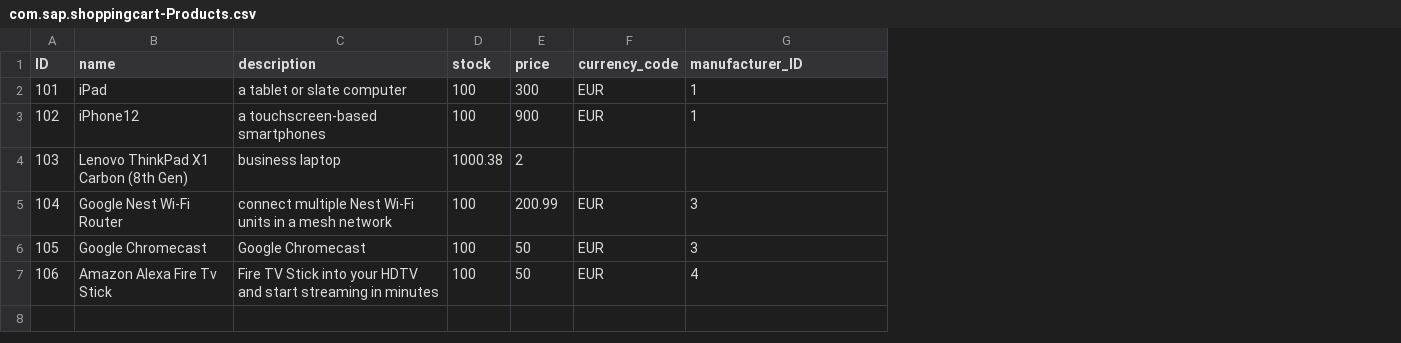
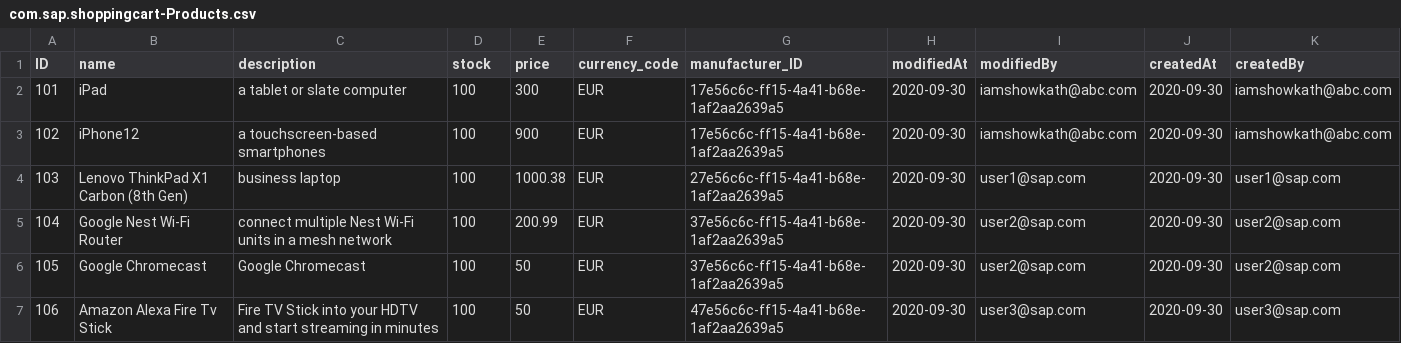
Before and after one commit to Showkath/shopping-cart, a CSV file: db/csv/com.sap.shoppingcart-Products.csv, drawn as a sheet; the diff names each change by its address in the sheet, - before the commit and + after, or states it on an @@ line.

Commit message:
data&restapi are working

```diff
--- a/db/csv/com.sap.shoppingcart-Products.csv
+++ b/db/csv/com.sap.shoppingcart-Products.csv
+column H (modifiedAt), rows 2-7: all 2020-09-30
+column I (modifiedBy), rows 2-7: iamshowkath@abc.com | iamshowkath@abc.com | user1@sap.com | user2@sap.com | user2@sap.com | user3@sap.com
+column J (createdAt), rows 2-7: all 2020-09-30
+column K (createdBy), rows 2-7: iamshowkath@abc.com | iamshowkath@abc.com | user1@sap.com | user2@sap.com | user2@sap.com | user3@sap.com
-G2:G3 (manufacturer_ID): 1
+G2:G3 (manufacturer_ID): 17e56c6c-ff15-4a41-b68e-1af2aa2639a5
-D4 (stock): 1000.38
+D4 (stock): 100
-E4 (price): 2
+E4 (price): 1000.38
-F4 (currency_code): (empty)
+F4 (currency_code): EUR
-G4 (manufacturer_ID): (empty)
+G4 (manufacturer_ID): 27e56c6c-ff15-4a41-b68e-1af2aa2639a5
-G5:G6 (manufacturer_ID): 3
+G5:G6 (manufacturer_ID): 37e56c6c-ff15-4a41-b68e-1af2aa2639a5
-G7 (manufacturer_ID): 4
+G7 (manufacturer_ID): 47e56c6c-ff15-4a41-b68e-1af2aa2639a5
```
Also changed, not shown: 4 other files.
